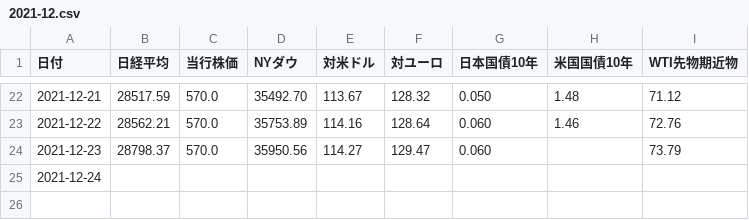
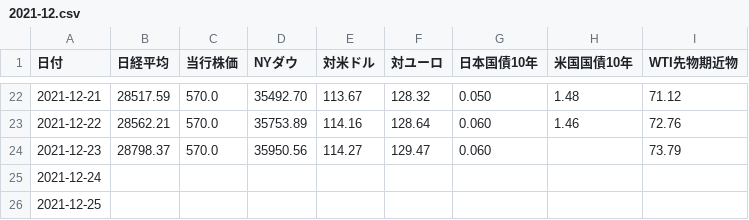
Before and after one commit to takuminishi0930/indicators, a CSV file: app/static/csv/2021-12.csv, drawn as a sheet; only a part is shown, gaps mark what is left out; the diff names each change by its address in the sheet, - before the commit and + after, or states it on an @@ line.

Commit message:
modified

```diff
--- a/app/static/csv/2021-12.csv
+++ b/app/static/csv/2021-12.csv
+row 26: 2021-12-25
```
